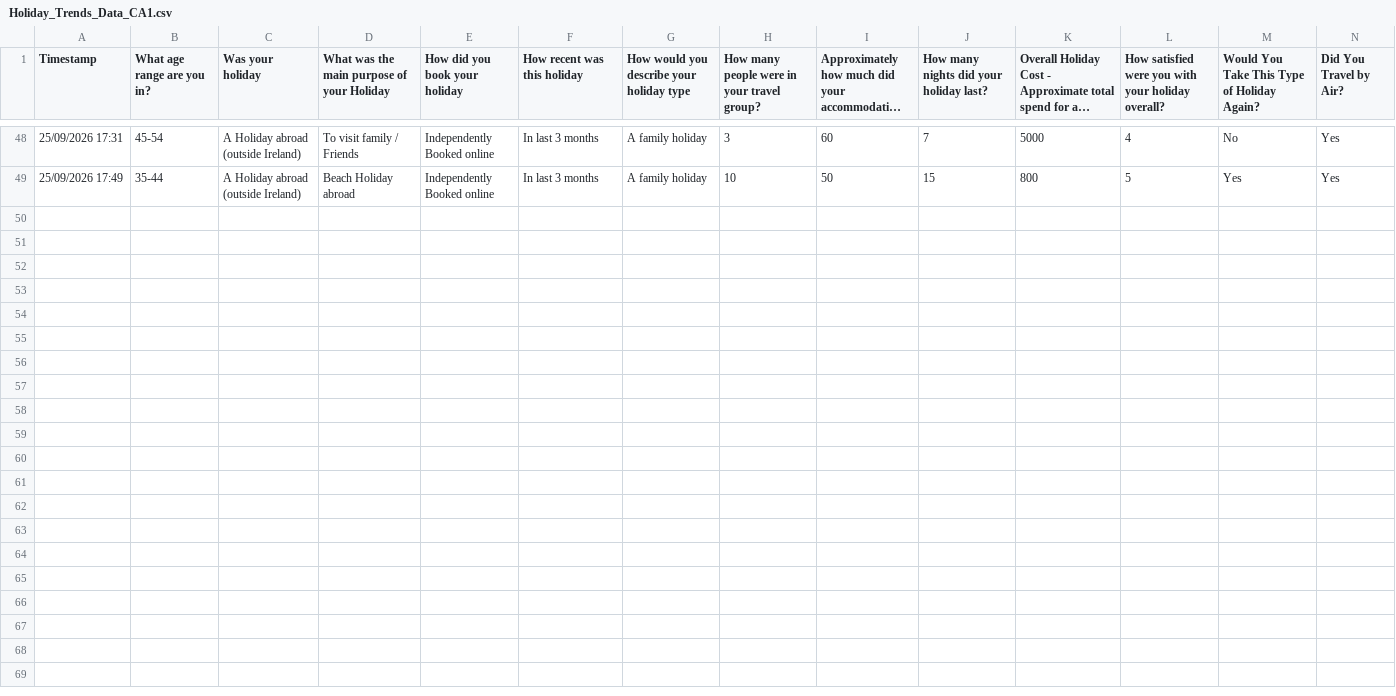
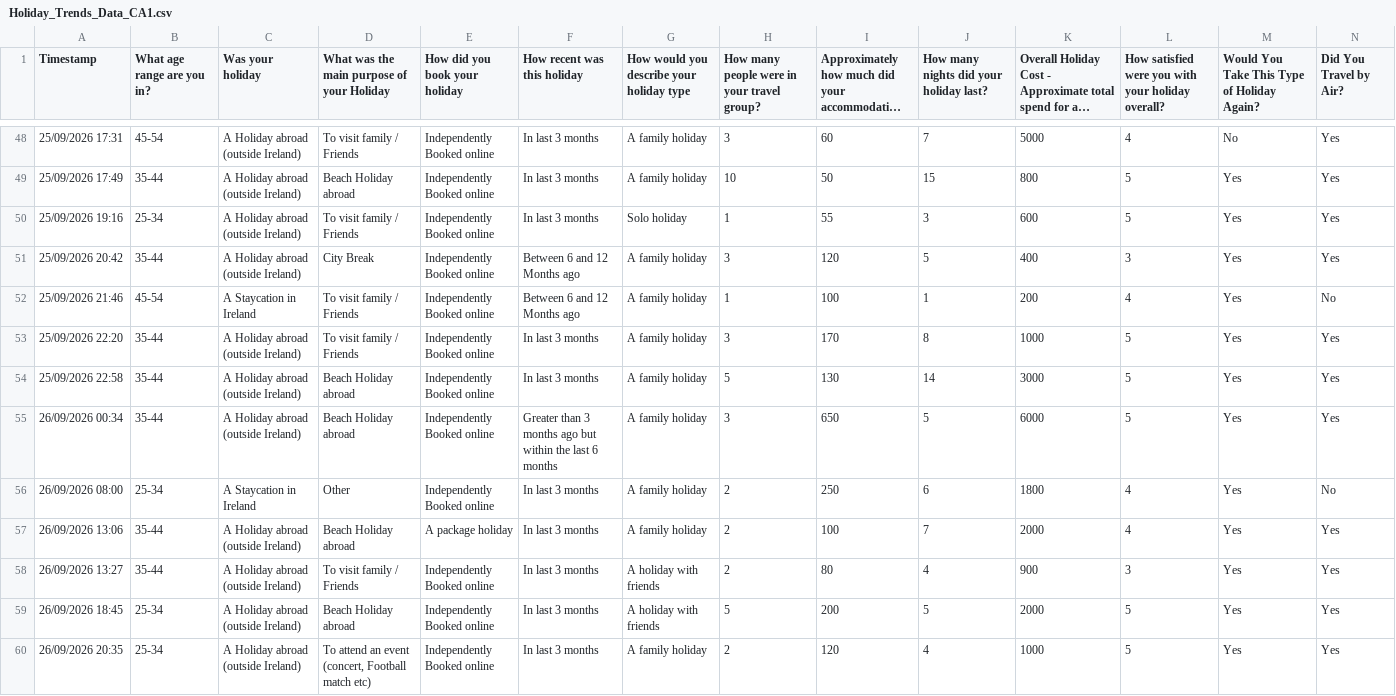
Before and after one commit to sba26096-CiaranLynch/Stastical_Techniques, a CSV file: Holiday_Trends_Data_CA1.csv, drawn as a sheet; only a part is shown, gaps mark what is left out; long unchanged cells end in …; rows hold the shown columns only; the diff names each change by its address in the sheet, - before the commit and + after, or states it on an @@ line.

```diff
--- a/Holiday_Trends_Data_CA1.csv
+++ b/Holiday_Trends_Data_CA1.csv
+row 50: 25/09/2026 19:16 | 25-34 | A Holiday abroad (outside Ireland) | To visit family / Friends | Independently Booked online | In last 3 months | Solo holiday | 1 | 55 | 3 | 600 | 5 | Yes | Yes
+row 51: 25/09/2026 20:42 | 35-44 | A Holiday abroad (outside Ireland) | City Break | Independently Booked online | Between 6 and 12 Months ago | A family holiday | 3 | 120 | 5 | 400 | 3 | Yes | Yes
+row 52: 25/09/2026 21:46 | 45-54 | A Staycation in Ireland | To visit family / Friends | Independently Booked online | Between 6 and 12 Months ago | A family holiday | 1 | 100 | 1 | 200 | 4 | Yes | No
+row 53: 25/09/2026 22:20 | 35-44 | A Holiday abroad (outside Ireland) | To visit family / Friends | Independently Booked online | In last 3 months | A family holiday | 3 | 170 | 8 | 1000 | 5 | Yes | Yes
+row 54: 25/09/2026 22:58 | 35-44 | A Holiday abroad (outside Ireland) | Beach Holiday abroad | Independently Booked online | In last 3 months | A family holiday | 5 | 130 | 14 | 3000 | 5 | Yes | Yes
+row 55: 26/09/2026 00:34 | 35-44 | A Holiday abroad (outside Ireland) | Beach Holiday abroad | Independently Booked online | Greater than 3 months ago but within the last 6 months | A family holiday | 3 | 650 | 5 | 6000 | 5 | Yes | Yes
+row 56: 26/09/2026 08:00 | 25-34 | A Staycation in Ireland | Other | Independently Booked online | In last 3 months | A family holiday | 2 | 250 | 6 | 1800 | 4 | Yes | No
+row 57: 26/09/2026 13:06 | 35-44 | A Holiday abroad (outside Ireland) | Beach Holiday abroad | A package holiday | In last 3 months | A family holiday | 2 | 100 | 7 | 2000 | 4 | Yes | Yes
+row 58: 26/09/2026 13:27 | 35-44 | A Holiday abroad (outside Ireland) | To visit family / Friends | Independently Booked online | In last 3 months | A holiday with friends | 2 | 80 | 4 | 900 | 3 | Yes | Yes
+row 59: 26/09/2026 18:45 | 25-34 | A Holiday abroad (outside Ireland) | Beach Holiday abroad | Independently Booked online | In last 3 months | A holiday with friends | 5 | 200 | 5 | 2000 | 5 | Yes | Yes
+row 60: 26/09/2026 20:35 | 25-34 | A Holiday abroad (outside Ireland) | To attend an event (concert, Football match etc) | Independently Booked online | In last 3 months | A family holiday | 2 | 120 | 4 | 1000 | 5 | Yes | Yes
```
Also changed, not shown: 1 other file.
